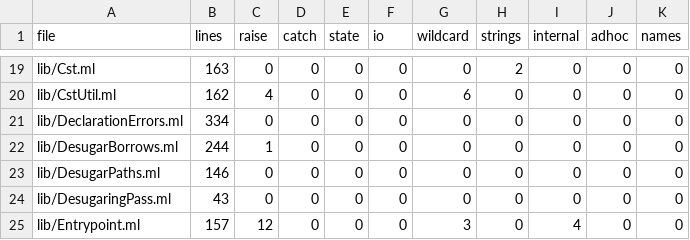
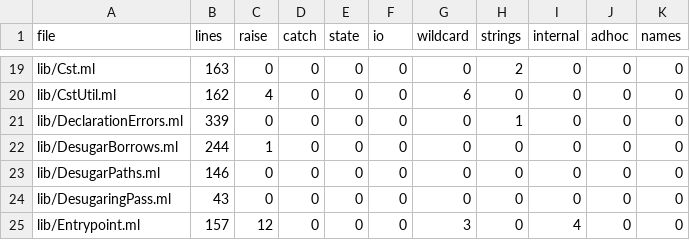
Before and after one commit to seiei-sogen/zustral, a TSV file: tools/refactoring/expected/metrics.tsv, drawn as a sheet; only a part is shown, gaps mark what is left out.

```diff
--- a/tools/refactoring/expected/metrics.tsv
+++ b/tools/refactoring/expected/metrics.tsv
@@ -20,3 +20,3 @@ lib/Cst.ml	163	0	0	0	0	0	2	0	0	0
 lib/CstUtil.ml	162	4	0	0	0	6	0	0	0	0
-lib/DeclarationErrors.ml	334	0	0	0	0	0	0	0	0	0
+lib/DeclarationErrors.ml	339	0	0	0	0	0	1	0	0	0
 lib/DesugarBorrows.ml	244	1	0	0	0	0	0	0	0	0
```
Also changed, not shown: 3 other files.
